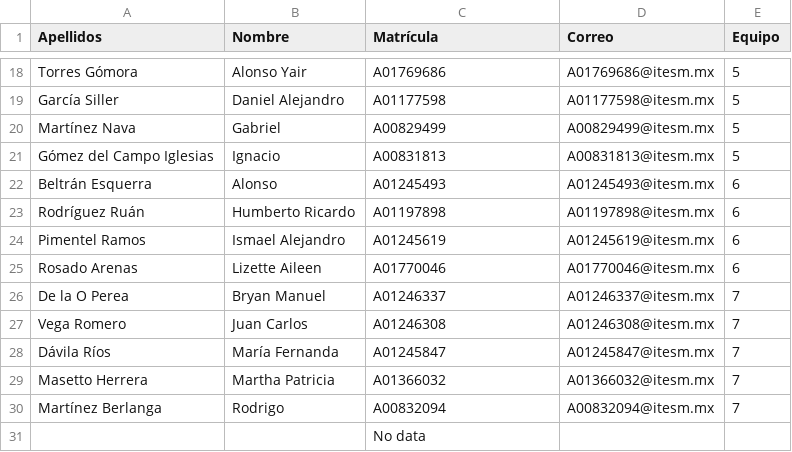
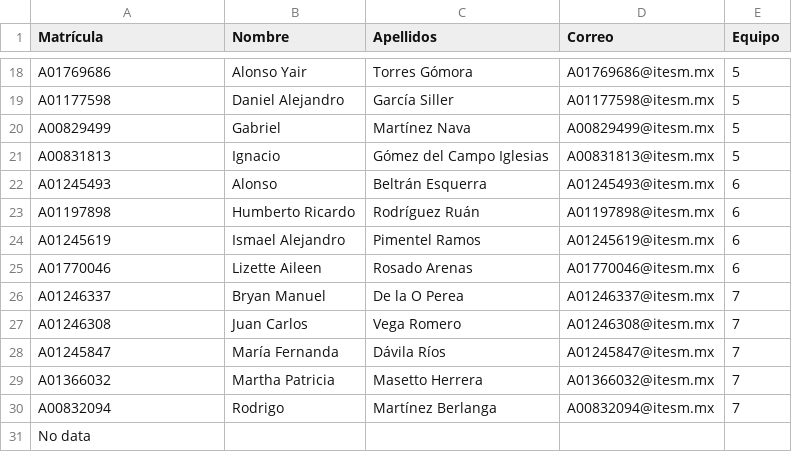
Before and after one commit to germands8/TC1028, a CSV file: TC1028Equipos.csv, drawn as a sheet; only a part is shown, gaps mark what is left out; removed rows and columns are numbered as before the commit, all else as after; the diff covers the shown part only; the diff names each change by its address in the sheet, - before the commit and + after, or states it on an @@ line.

```diff
--- a/TC1028Equipos.csv
+++ b/TC1028Equipos.csv
-A1: Apellidos
+A1: Matrícula
-C1: Matrícula
+C1: Apellidos
-A18 (Matrícula): Torres Gómora
+A18 (Matrícula): A01769686
-C18 (Apellidos): A01769686
+C18 (Apellidos): Torres Gómora
-A19 (Matrícula): García Siller
+A19 (Matrícula): A01177598
-C19 (Apellidos): A01177598
+C19 (Apellidos): García Siller
-A20 (Matrícula): Martínez Nava
+A20 (Matrícula): A00829499
-C20 (Apellidos): A00829499
+C20 (Apellidos): Martínez Nava
-A21 (Matrícula): Gómez del Campo Iglesias
+A21 (Matrícula): A00831813
-C21 (Apellidos): A00831813
+C21 (Apellidos): Gómez del Campo Iglesias
-A22 (Matrícula): Beltrán Esquerra
+A22 (Matrícula): A01245493
-C22 (Apellidos): A01245493
+C22 (Apellidos): Beltrán Esquerra
-A23 (Matrícula): Rodríguez Ruán
+A23 (Matrícula): A01197898
-C23 (Apellidos): A01197898
+C23 (Apellidos): Rodríguez Ruán
-A24 (Matrícula): Pimentel Ramos
+A24 (Matrícula): A01245619
-C24 (Apellidos): A01245619
+C24 (Apellidos): Pimentel Ramos
-A25 (Matrícula): Rosado Arenas
+A25 (Matrícula): A01770046
-C25 (Apellidos): A01770046
+C25 (Apellidos): Rosado Arenas
-A26 (Matrícula): De la O Perea
+A26 (Matrícula): A01246337
-C26 (Apellidos): A01246337
+C26 (Apellidos): De la O Perea
-A27 (Matrícula): Vega Romero
+A27 (Matrícula): A01246308
-C27 (Apellidos): A01246308
+C27 (Apellidos): Vega Romero
-A28 (Matrícula): Dávila Ríos
+A28 (Matrícula): A01245847
-C28 (Apellidos): A01245847
+C28 (Apellidos): Dávila Ríos
-A29 (Matrícula): Masetto Herrera
+A29 (Matrícula): A01366032
-C29 (Apellidos): A01366032
+C29 (Apellidos): Masetto Herrera
-A30 (Matrícula): Martínez Berlanga
+A30 (Matrícula): A00832094
-C30 (Apellidos): A00832094
+C30 (Apellidos): Martínez Berlanga
-row 31:  |  | No data
+row 31: No data
```
Also changed, not shown: 32 edited cells elsewhere in this file.
